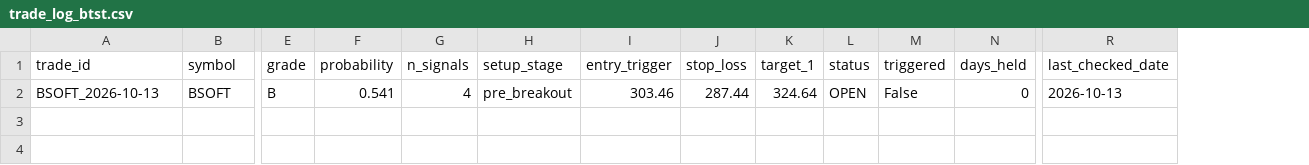
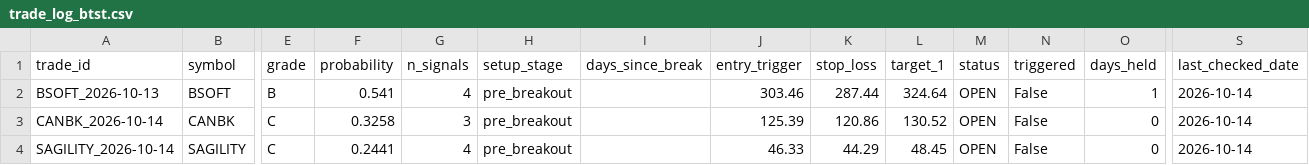
Before and after one commit to spy15007-arch/nifty-scnr, a CSV file: tracking/trade_log_btst.csv, drawn as a sheet; only a part is shown, gaps mark what is left out; addresses are those after the commit; rows hold the shown columns only; the diff names each change by its address in the sheet, - before the commit and + after, or states it on an @@ line.

```diff
--- a/tracking/trade_log_btst.csv
+++ b/tracking/trade_log_btst.csv
+column I (days_since_break), empty
-O2 (days_held): 0
+O2 (days_held): 1
-S2 (last_checked_date): 2026-10-13
+S2 (last_checked_date): 2026-10-14
+row 3: CANBK_2026-10-14 | CANBK | C | 0.3258 | 3 | pre_breakout |  | 125.39 | 120.86 | 130.52 | OPEN | False | 0 | 2026-10-14
+row 4: SAGILITY_2026-10-14 | SAGILITY | C | 0.2441 | 4 | pre_breakout |  | 46.33 | 44.29 | 48.45 | OPEN | False | 0 | 2026-10-14
```
Also changed, not shown: 4 other files.
